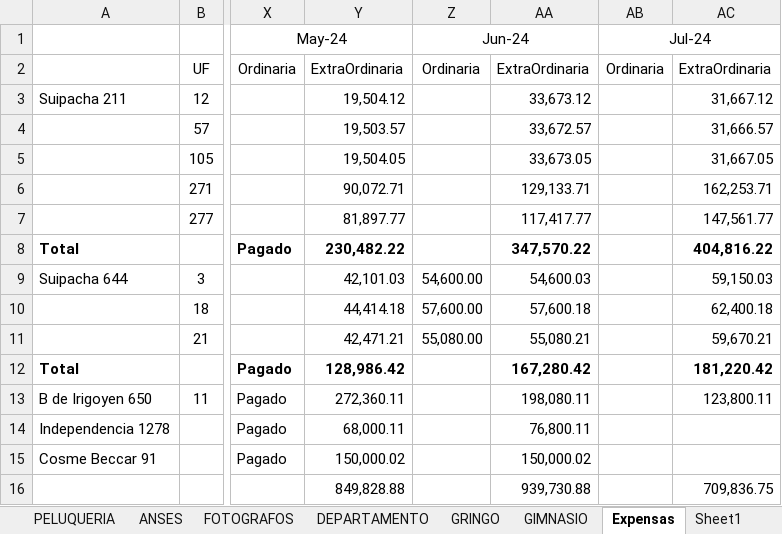
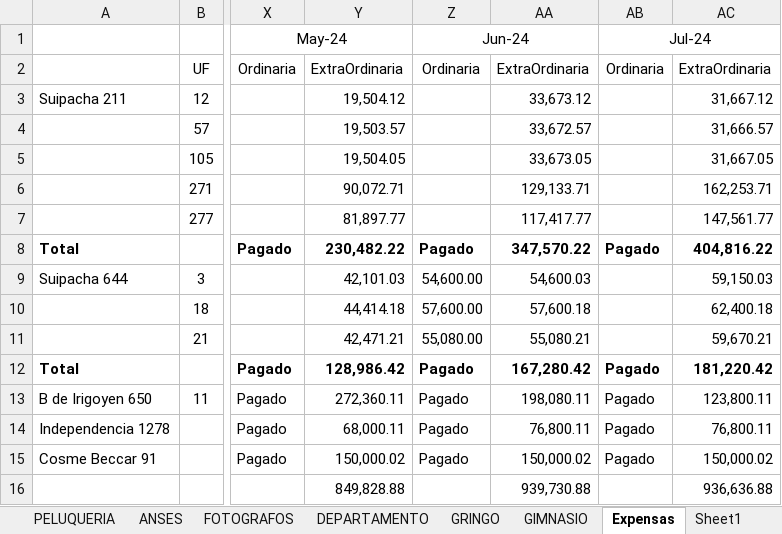
Before and after one commit to SELF-msselve/Personal, an Excel workbook: PagoExpensas/AlquileresApp.xlsx, sheet Expensas, drawn as a sheet; only a part is shown, gaps mark what is left out; values as stored, in another font and other column widths than the file's, no borders; the diff names each change by its address in the sheet, - before the commit and + after, or states it on an @@ line.

```diff
--- a/PagoExpensas/AlquileresApp.xlsx (sheet Expensas)
+++ b/PagoExpensas/AlquileresApp.xlsx (sheet Expensas)
-Z8: (empty)
+Z8: Pagado
-AB8: (empty)
+AB8: Pagado
-Z12:Z15: (empty)
+Z12:Z15: Pagado
-AB12:AB15: (empty)
+AB12:AB15: Pagado
-AC14: (empty)
+AC14: 76,800.11
-AC15: (empty)
+AC15: 150,000.02
-AC16: 709,836.75
+AC16: 936,636.88
```
Also changed, not shown: sheet Sheet1, sheet Pagos, sheet Resumen, 6 other files.
